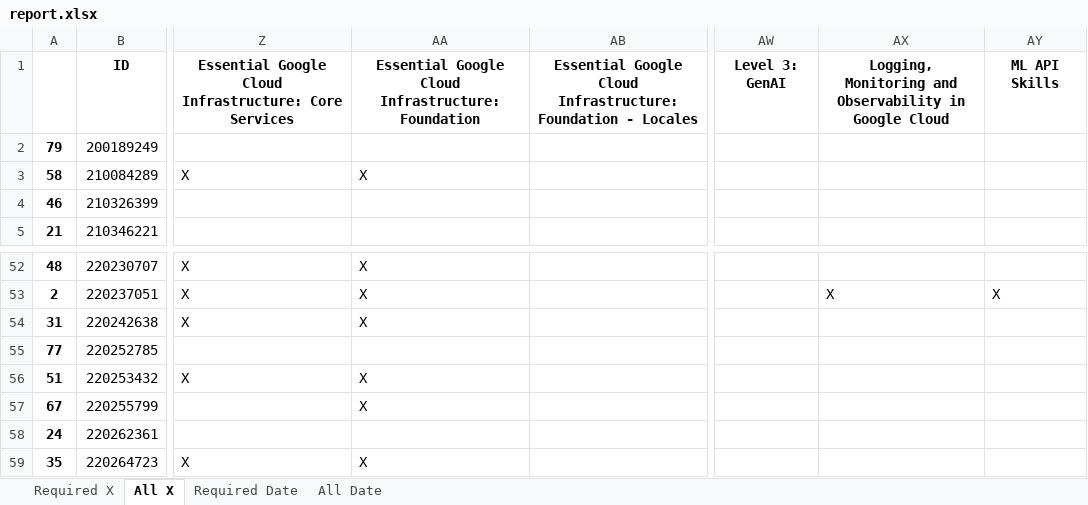
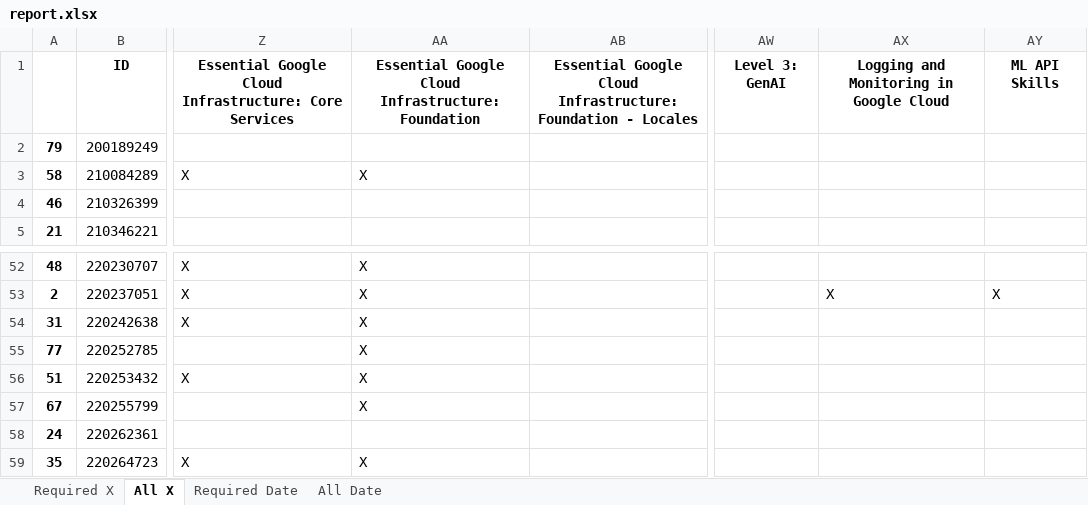
Before and after one commit to wongcyrus/google-cloud-skills-boost-progress-checker, an Excel workbook: report.xlsx, sheet All X, drawn as a sheet; only a part is shown, gaps mark what is left out; values as stored, in another font and other column widths than the file's, no borders; the diff names each change by its address in the sheet, - before the commit and + after, or states it on an @@ line.

```diff
--- a/report.xlsx (sheet All X)
+++ b/report.xlsx (sheet All X)
-AX1: Logging, Monitoring and Observability in Google…
+AX1: Logging and Monitoring in Google…
-AA55: (empty)
+AA55: X
```
Also changed, not shown: sheet Required X, sheet All Date, sheet Required Date, 2 other files.
